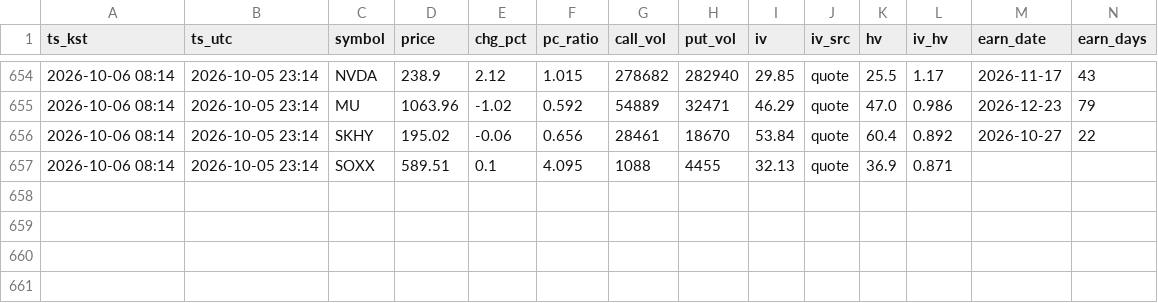
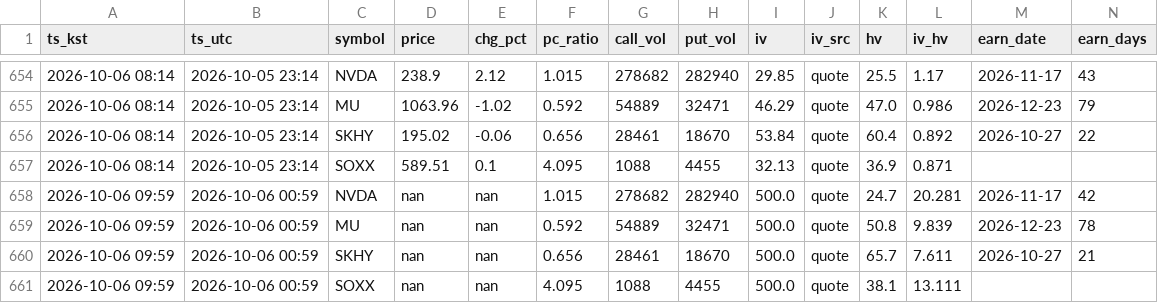
Before and after one commit to hbreaduck/option-monitor, a CSV file: data/snapshots.csv, drawn as a sheet; only a part is shown, gaps mark what is left out; rows hold the shown columns only; the diff names each change by its address in the sheet, - before the commit and + after, or states it on an @@ line.

```diff
--- a/data/snapshots.csv
+++ b/data/snapshots.csv
+row 658: 2026-10-06 09:59 | 2026-10-06 00:59 | NVDA | nan | nan | 1.015 | 278682 | 282940 | 500.0 | quote | 24.7 | 20.281 | 2026-11-17 | 42
+row 659: 2026-10-06 09:59 | 2026-10-06 00:59 | MU | nan | nan | 0.592 | 54889 | 32471 | 500.0 | quote | 50.8 | 9.839 | 2026-12-23 | 78
+row 660: 2026-10-06 09:59 | 2026-10-06 00:59 | SKHY | nan | nan | 0.656 | 28461 | 18670 | 500.0 | quote | 65.7 | 7.611 | 2026-10-27 | 21
+row 661: 2026-10-06 09:59 | 2026-10-06 00:59 | SOXX | nan | nan | 4.095 | 1088 | 4455 | 500.0 | quote | 38.1 | 13.111
```
